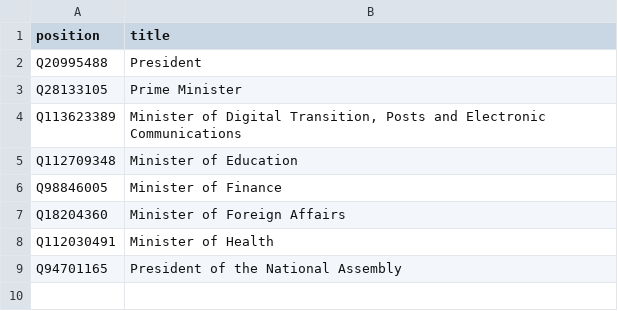
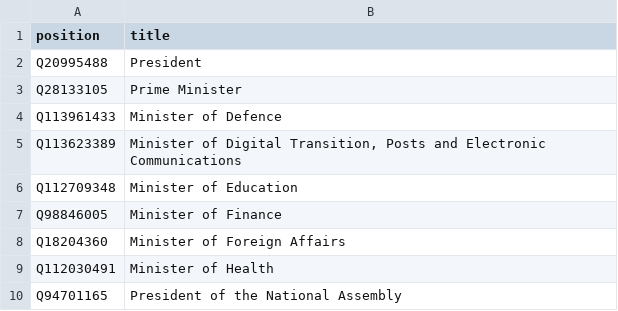
Before and after one commit to every-politician-scrapers/burkina-faso, a CSV file: wikidata/wanted-positions.csv, drawn as a sheet.

Commit message:
Add Defence Minister

```diff
--- a/wikidata/wanted-positions.csv
+++ b/wikidata/wanted-positions.csv
@@ -3,2 +3,3 @@ Q20995488,President
 Q28133105,Prime Minister
+Q113961433,Minister of Defence
 Q113623389,"Minister of Digital Transition, Posts and Electronic Communications"
```
